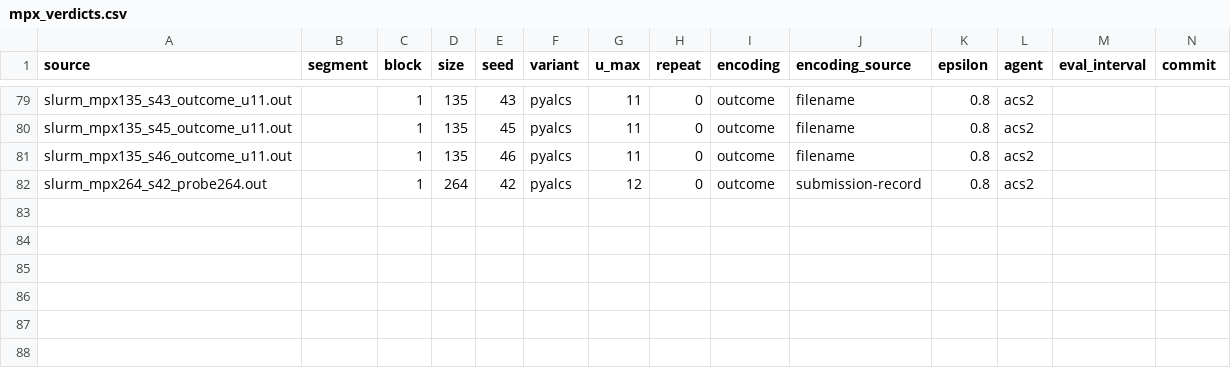
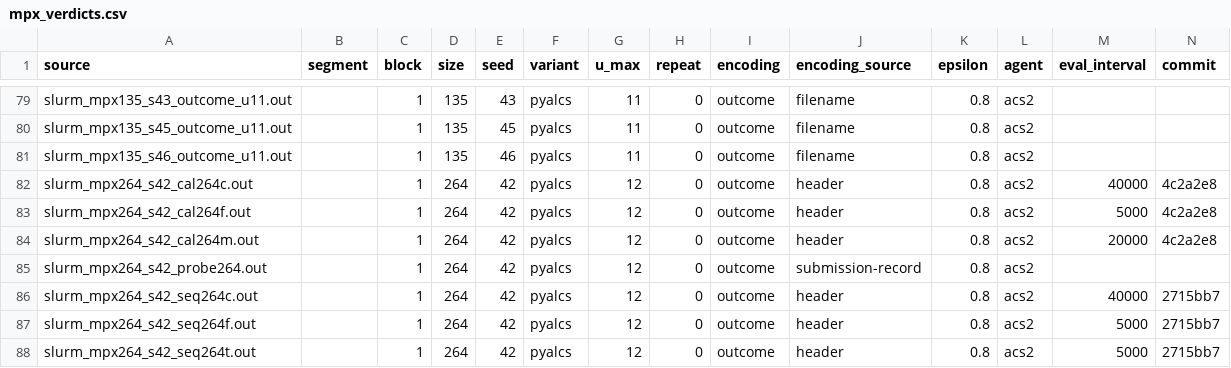
Before and after one commit to lyskawson/acs2-rust, a CSV file: reports/mpx_verdicts.csv, drawn as a sheet; only a part is shown, gaps mark what is left out; rows hold the shown columns only; the diff names each change by its address in the sheet, - before the commit and + after, or states it on an @@ line.

Commit message:
data: sync cluster runs into the archive
7 new logs, 1 updated. CSVs and per-size tables rebuilt by
tools/sync_runs.sh.

```diff
--- a/reports/mpx_verdicts.csv
+++ b/reports/mpx_verdicts.csv
+row 82: slurm_mpx264_s42_cal264c.out |  | 1 | 264 | 42 | pyalcs | 12 | 0 | outcome | header | 0.8 | acs2 | 40000 | 4c2a2e8
+row 83: slurm_mpx264_s42_cal264f.out |  | 1 | 264 | 42 | pyalcs | 12 | 0 | outcome | header | 0.8 | acs2 | 5000 | 4c2a2e8
+row 84: slurm_mpx264_s42_cal264m.out |  | 1 | 264 | 42 | pyalcs | 12 | 0 | outcome | header | 0.8 | acs2 | 20000 | 4c2a2e8
+row 86: slurm_mpx264_s42_seq264c.out |  | 1 | 264 | 42 | pyalcs | 12 | 0 | outcome | header | 0.8 | acs2 | 40000 | 2715bb7
+row 87: slurm_mpx264_s42_seq264f.out |  | 1 | 264 | 42 | pyalcs | 12 | 0 | outcome | header | 0.8 | acs2 | 5000 | 2715bb7
+row 88: slurm_mpx264_s42_seq264t.out |  | 1 | 264 | 42 | pyalcs | 12 | 0 | outcome | header | 0.8 | acs2 | 5000 | 2715bb7
```
Also changed, not shown: 11 other files.
